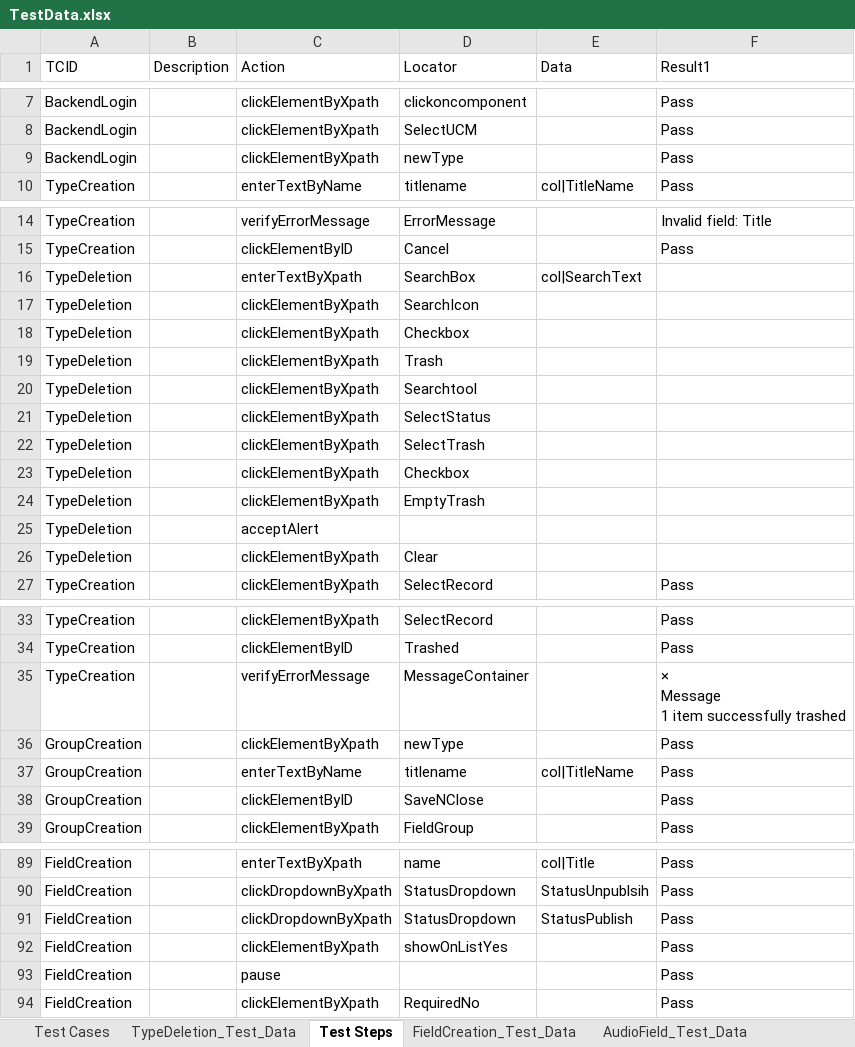
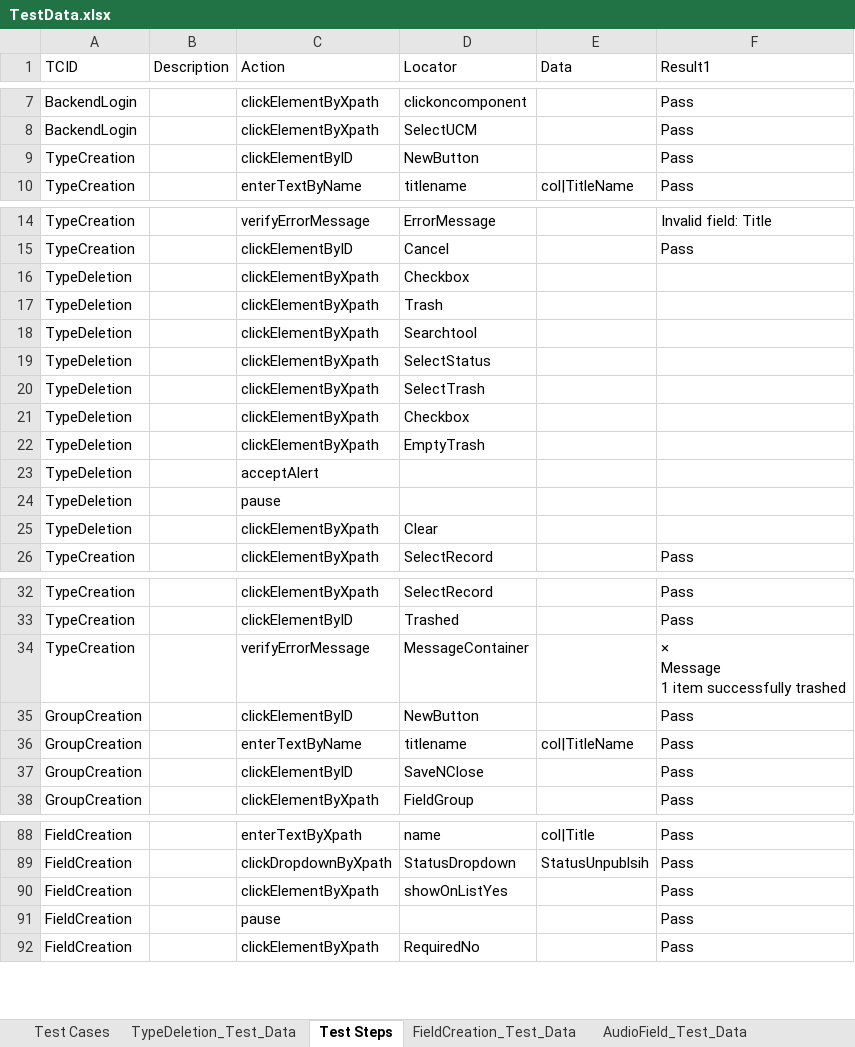
Before and after one commit to techjoomla/com_tjucm, an Excel workbook: src/TestData.xlsx, sheet Test Steps, drawn as a sheet; only a part is shown, gaps mark what is left out; values as stored, in another font and other column widths than the file's, no borders; removed rows and columns are numbered as before the commit, all else as after; the diff covers the shown part only; the diff names each change by its address in the sheet, - before the commit and + after, or states it on an @@ line.

Commit message:
Task #169461:Field Creation for UCM

```diff
--- a/src/TestData.xlsx (sheet Test Steps)
+++ b/src/TestData.xlsx (sheet Test Steps)
-row 9: BackendLogin |  | clickElementByXpath | newType |  | Pass
+row 9: TypeCreation |  | clickElementByID | NewButton |  | Pass
-row 16: TypeDeletion |  | enterTextByXpath | SearchBox | col|SearchText
-row 17: TypeDeletion |  | clickElementByXpath | SearchIcon
+row 24: TypeDeletion |  | pause
-C35 (Action): clickElementByXpath
+C35 (Action): clickElementByID
-D35 (Locator): newType
+D35 (Locator): NewButton
-row 91: FieldCreation |  | clickDropdownByXpath | StatusDropdown | StatusPublish | Pass
```
Also changed, not shown: 2 added rows, 2 removed rows and 23 edited cells elsewhere in this sheet, sheet Test Cases, 2 other files.
